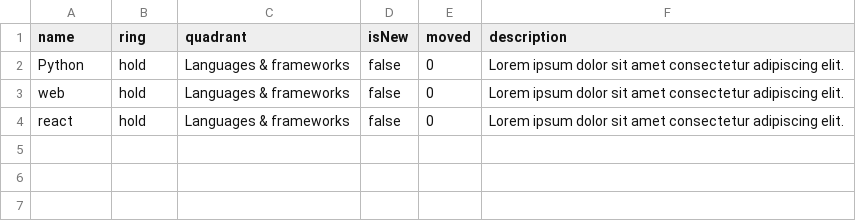
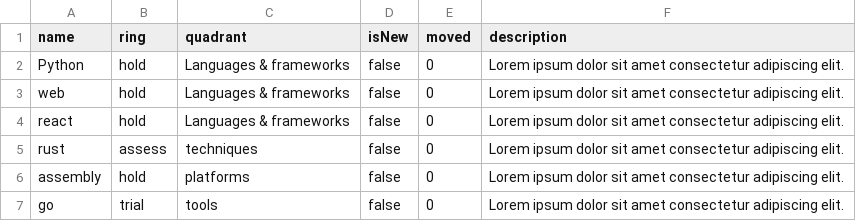
Before and after one commit to Agile-Arch-Angels/decentralized-tech-radar_dev, a CSV file: examples/csv_templates/template.csv, drawn as a sheet.

Commit message:
new demo csv example

```diff
--- a/examples/csv_templates/template.csv
+++ b/examples/csv_templates/template.csv
@@ -4 +4,4 @@ web,hold,Languages & frameworks,false,0,Lorem ipsum dolor sit amet consectetur a
 react,hold,Languages & frameworks,false,0,Lorem ipsum dolor sit amet consectetur adipiscing elit.
+rust,assess,techniques,false,0,Lorem ipsum dolor sit amet consectetur adipiscing elit.
+assembly,hold,platforms,false,0,Lorem ipsum dolor sit amet consectetur adipiscing elit.
+go,trial,tools,false,0,Lorem ipsum dolor sit amet consectetur adipiscing elit.
```
